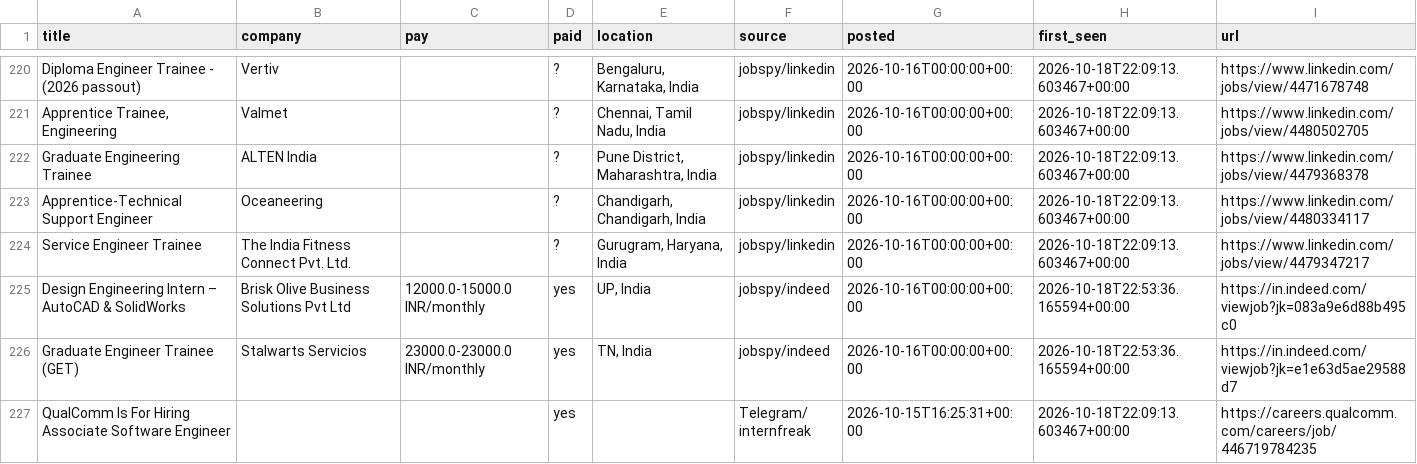
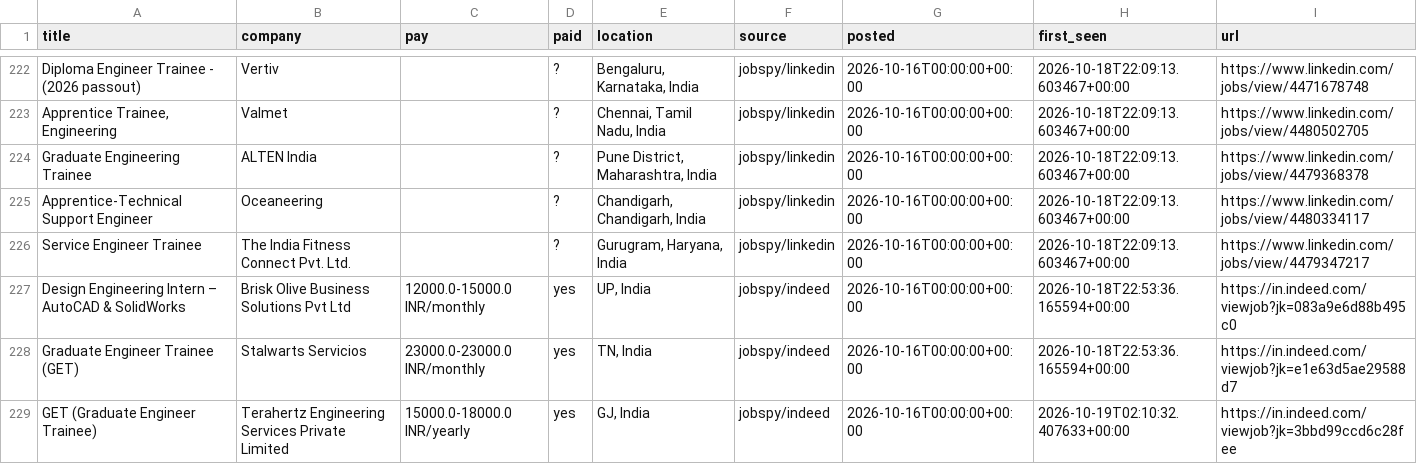
Before and after one commit to V21-vani/jobhunt, a CSV file: jobs.csv, drawn as a sheet; only a part is shown, gaps mark what is left out; the shorter side is filled out with more unchanged rows; the diff covers the shown part only; the diff names each change by its address in the sheet, - before the commit and + after, or states it on an @@ line.

```diff
--- a/jobs.csv
+++ b/jobs.csv
+row 229: GET (Graduate Engineer Trainee) | Terahertz Engineering Services Private Limited | 15000.0-18000.0 INR/yearly | yes | GJ, India | jobspy/indeed | 2026-10-16T00:00:00+00:00 | 2026-10-19T02:10:32.407633+00:00 | https://in.indeed.com/viewjob?jk=3bbd99ccd6c28fee
```
Also changed, not shown: 6 added rows elsewhere in this file, 2 other files.
